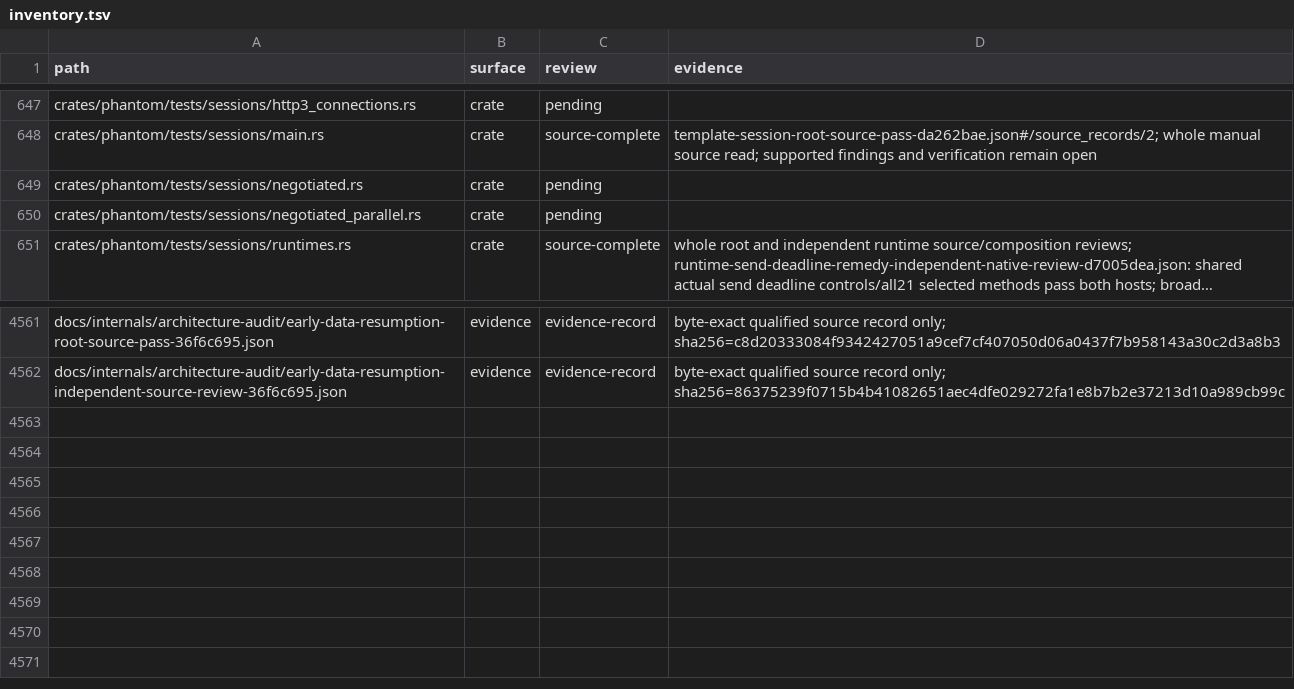
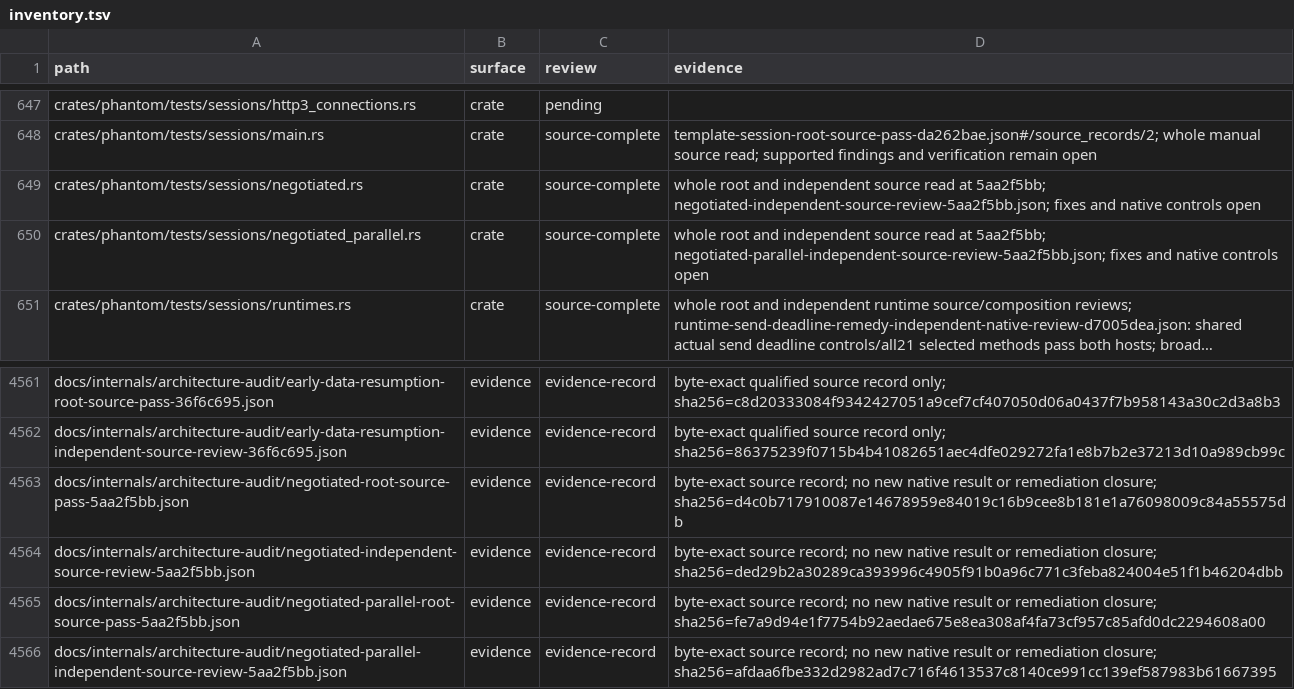
Before and after one commit to bywayhq/phantom, a TSV file: docs/internals/architecture-audit/inventory.tsv, drawn as a sheet; only a part is shown, gaps mark what is left out; long unchanged cells end in …; the diff names each change by its address in the sheet, - before the commit and + after, or states it on an @@ line.

Commit message:
docs(audit): record negotiated session ownership gaps

```diff
--- a/docs/internals/architecture-audit/inventory.tsv
+++ b/docs/internals/architecture-audit/inventory.tsv
-C649:C650 (review): pending
+C649:C650 (review): source-complete
-D649 (evidence): (empty)
+D649 (evidence): whole root and independent source read at 5aa2f5bb; negotiated-independent-source-review-5aa2f5bb.json; fixes and native controls open
-D650 (evidence): (empty)
+D650 (evidence): whole root and independent source read at 5aa2f5bb; negotiated-parallel-independent-source-review-5aa2f5bb.json; fixes and native controls open
+row 4563: docs/internals/architecture-audit/negotiated-root-source-pass-5aa2f5bb.json | evidence | evidence-record | byte-exact source record; no new native result or remediation closure; sha256=d4c0b717910087e14678959e84019c16b9cee8b181e1a76098009c84a55575db
+row 4564: docs/internals/architecture-audit/negotiated-independent-source-review-5aa2f5bb.json | evidence | evidence-record | byte-exact source record; no new native result or remediation closure; sha256=ded29b2a30289ca393996c4905f91b0a96c771c3feba824004e51f1b46204dbb
+row 4565: docs/internals/architecture-audit/negotiated-parallel-root-source-pass-5aa2f5bb.json | evidence | evidence-record | byte-exact source record; no new native result or remediation closure; sha256=fe7a9d94e1f7754b92aedae675e8ea308af4fa73cf957c85afd0dc2294608a00
+row 4566: docs/internals/architecture-audit/negotiated-parallel-independent-source-review-5aa2f5bb.json | evidence | evidence-record | byte-exact source record; no new native result or remediation closure; sha256=afdaa6fbe332d2982ad7c716f4613537c8140ce991cc139ef587983b61667395
```
Also changed, not shown: 6 other files.
